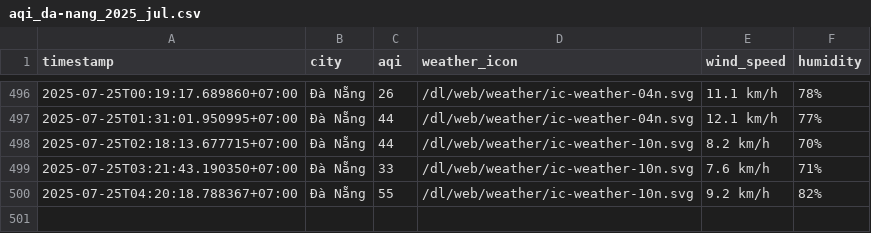
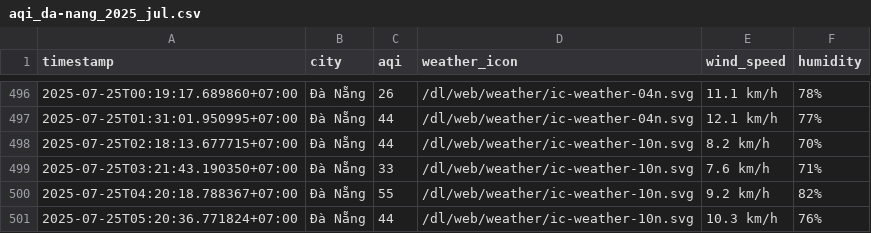
Before and after one commit to Vydtt4947/cuoi_ki, a CSV file: result/da-nang/aqi_da-nang_2025_jul.csv, drawn as a sheet; only a part is shown, gaps mark what is left out.

```diff
--- a/result/da-nang/aqi_da-nang_2025_jul.csv
+++ b/result/da-nang/aqi_da-nang_2025_jul.csv
@@ -500 +500,2 @@ timestamp,city,aqi,weather_icon,wind_speed,humidity
 2025-07-25T04:20:18.788367+07:00,Đà Nẵng,55,/dl/web/weather/ic-weather-10n.svg,9.2 km/h,82%
+2025-07-25T05:20:36.771824+07:00,Đà Nẵng,44,/dl/web/weather/ic-weather-10n.svg,10.3 km/h,76%
```
Also changed, not shown: result/can-tho/aqi_can-tho_2025_jul.csv, result/hai-phong/aqi_hai-phong_2025_jul.csv, 5 other files.
